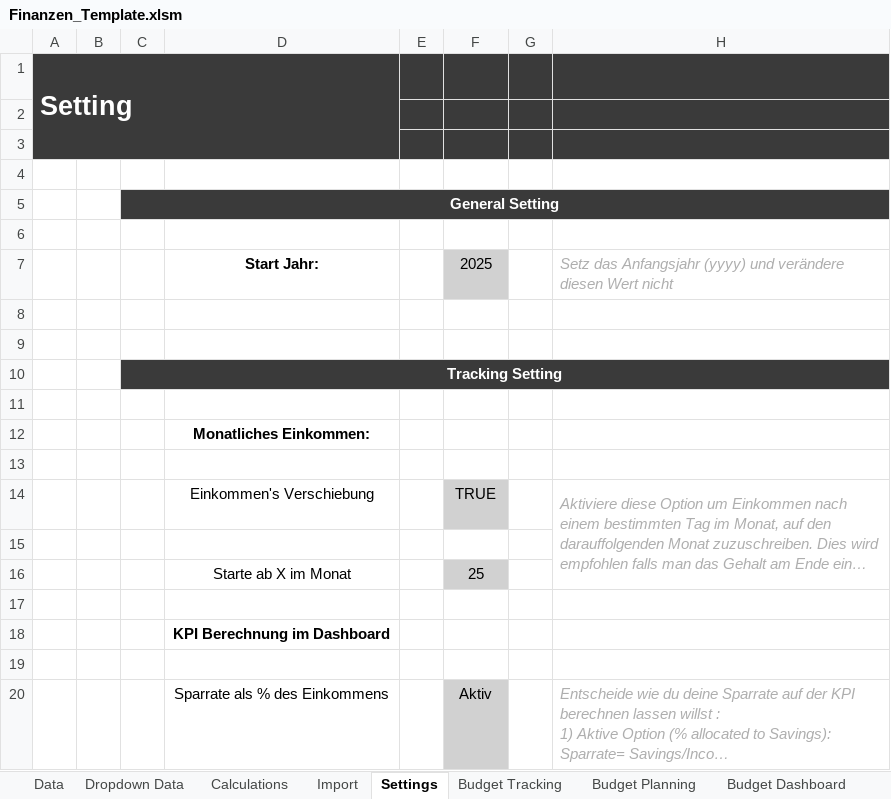
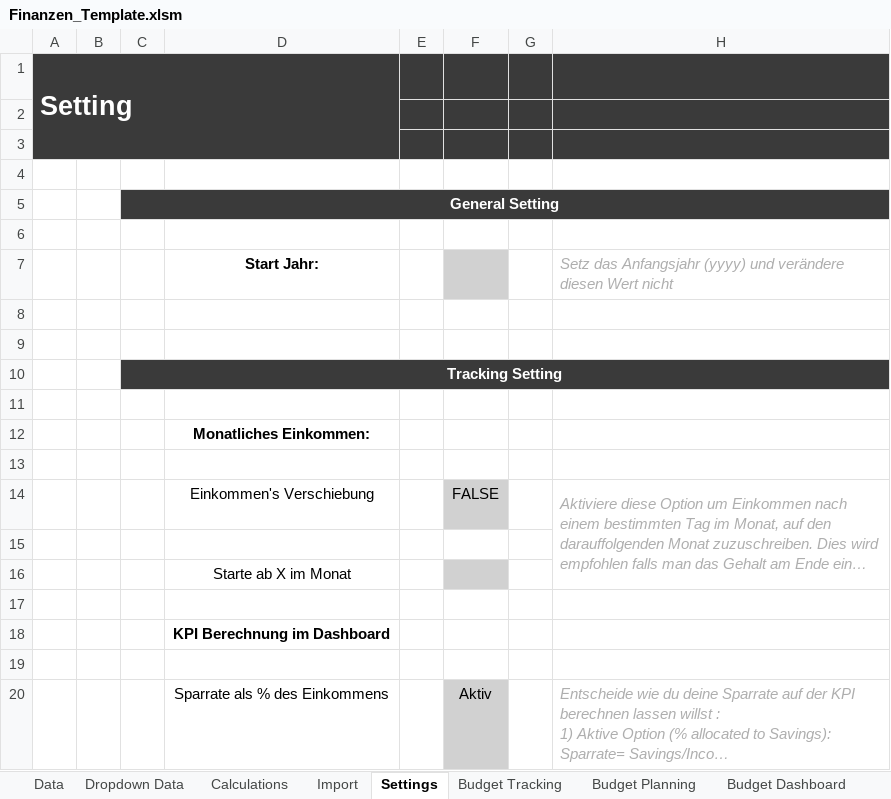
Before and after one commit to Bubonic-Saint/Finanz_OS_public, an Excel workbook: Finanzen_Template.xlsm, sheet Settings, drawn as a sheet; long unchanged cells end in …; values as stored, in another font and other column widths than the file's, no borders; conditional formats not drawn; the diff names each change by its address in the sheet, - before the commit and + after, or states it on an @@ line.

```diff
--- a/Finanzen_Template.xlsm (sheet Settings)
+++ b/Finanzen_Template.xlsm (sheet Settings)
-F7: 2025
+F7: (empty)
-F14: TRUE
+F14: FALSE
-F16: 25
+F16: (empty)
```
Also changed, not shown: sheet Calculations, sheet Import, sheet Budget Planning, sheet Budget Dashboard, sheet Dropdown Data, hidden cells, charts or pictures, 3 other files.
